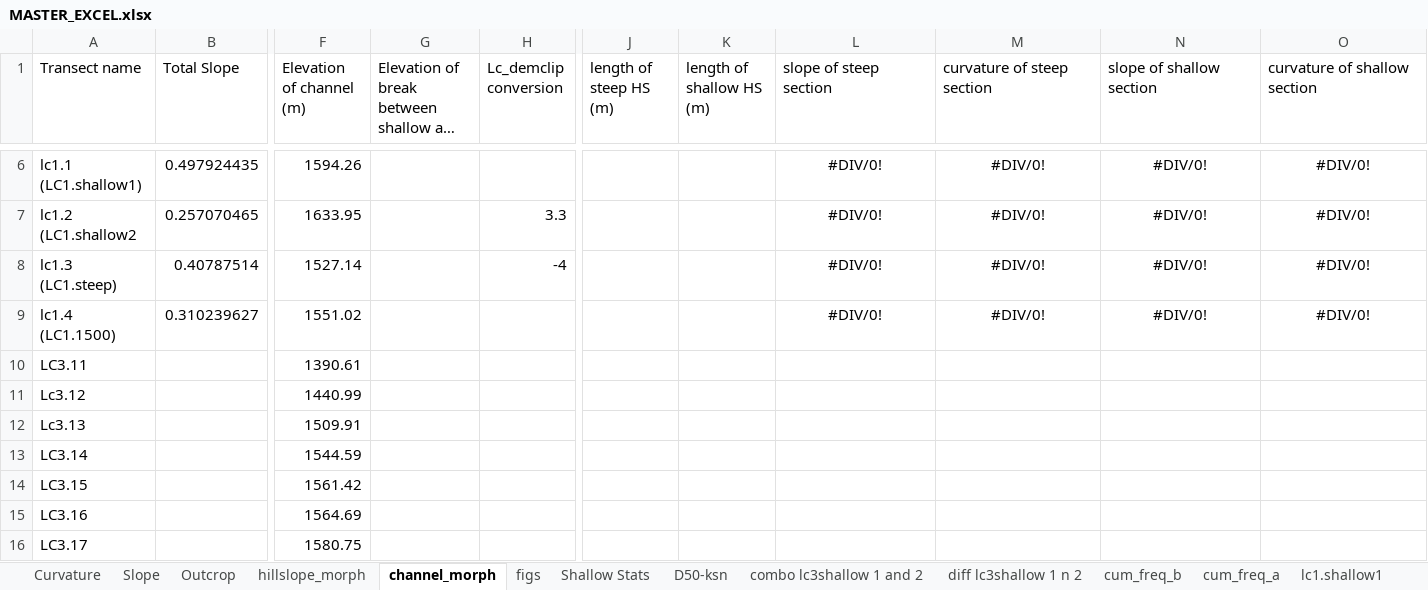
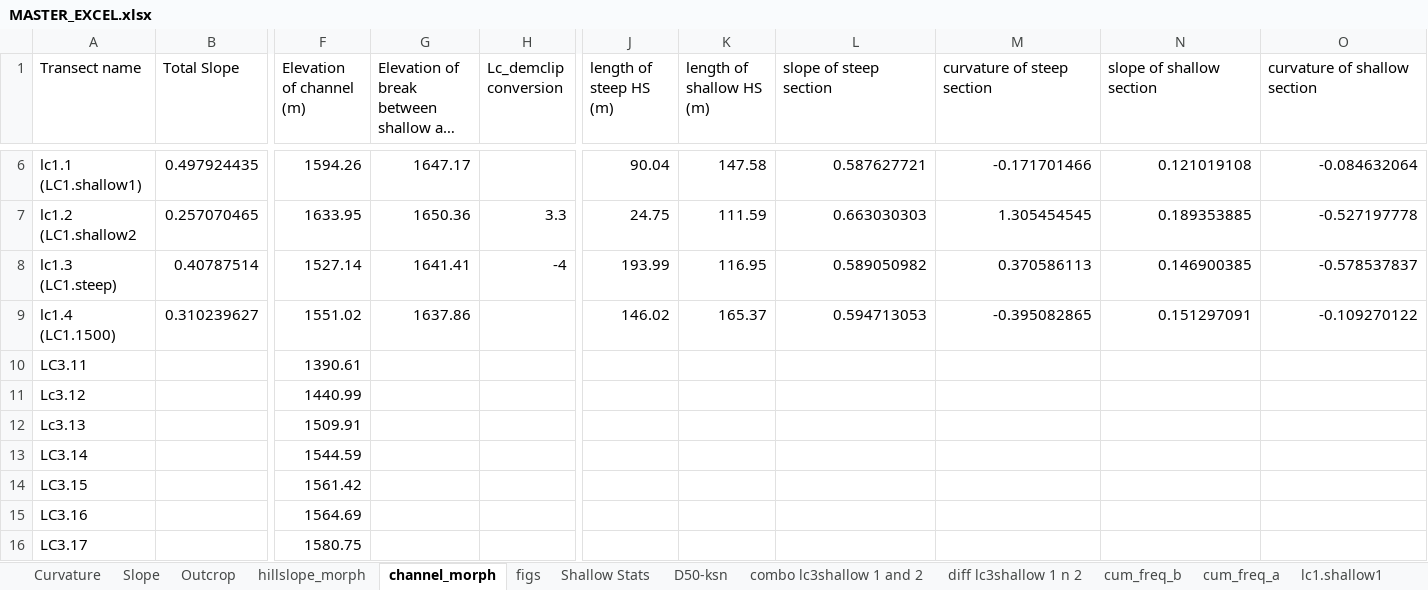
Before and after one commit to y05emite-sam/hillslope-project, an Excel workbook: data/MASTER_EXCEL.xlsx, sheet channel_morph, drawn as a sheet; only a part is shown, gaps mark what is left out; long unchanged cells end in …; values as stored, in another font and other column widths than the file's, no borders; the diff covers the shown part only; the diff names each change by its address in the sheet, - before the commit and + after, or states it on an @@ line.

```diff
--- a/data/MASTER_EXCEL.xlsx (sheet channel_morph)
+++ b/data/MASTER_EXCEL.xlsx (sheet channel_morph)
-G6: (empty)
+G6: 1647.17
-J6 (length of steep HS (m)): (empty)
+J6 (length of steep HS (m)): 90.04
-K6 (length of shallow HS (m)): (empty)
+K6 (length of shallow HS (m)): 147.58
-L6:O9 alignment: center
+L6:O9 alignment: right
-L6 (slope of steep section): #DIV/0!
+L6 (slope of steep section): 0.587627721
-M6 (curvature of steep section): #DIV/0!
+M6 (curvature of steep section): -0.171701466
-N6 (slope of shallow section): #DIV/0!
+N6 (slope of shallow section): 0.121019108
-O6 (curvature of shallow section): #DIV/0!
+O6 (curvature of shallow section): -0.084632064
-G7: (empty)
+G7: 1650.36
-J7 (length of steep HS (m)): (empty)
+J7 (length of steep HS (m)): 24.75
-K7 (length of shallow HS (m)): (empty)
+K7 (length of shallow HS (m)): 111.59
-L7 (slope of steep section): #DIV/0!
+L7 (slope of steep section): 0.663030303
-M7 (curvature of steep section): #DIV/0!
+M7 (curvature of steep section): 1.305454545
-N7 (slope of shallow section): #DIV/0!
+N7 (slope of shallow section): 0.189353885
-O7 (curvature of shallow section): #DIV/0!
+O7 (curvature of shallow section): -0.527197778
-G8: (empty)
+G8: 1641.41
-J8 (length of steep HS (m)): (empty)
+J8 (length of steep HS (m)): 193.99
-K8 (length of shallow HS (m)): (empty)
+K8 (length of shallow HS (m)): 116.95
-L8 (slope of steep section): #DIV/0!
+L8 (slope of steep section): 0.589050982
-M8 (curvature of steep section): #DIV/0!
+M8 (curvature of steep section): 0.370586113
-N8 (slope of shallow section): #DIV/0!
+N8 (slope of shallow section): 0.146900385
-O8 (curvature of shallow section): #DIV/0!
+O8 (curvature of shallow section): -0.578537837
-G9: (empty)
+G9: 1637.86
-J9 (length of steep HS (m)): (empty)
+J9 (length of steep HS (m)): 146.02
-K9 (length of shallow HS (m)): (empty)
+K9 (length of shallow HS (m)): 165.37
-L9 (slope of steep section): #DIV/0!
+L9 (slope of steep section): 0.594713053
-M9 (curvature of steep section): #DIV/0!
+M9 (curvature of steep section): -0.395082865
-N9 (slope of shallow section): #DIV/0!
+N9 (slope of shallow section): 0.151297091
-O9 (curvature of shallow section): #DIV/0!
+O9 (curvature of shallow section): -0.109270122
```
Also changed, not shown: 28 edited cells and cell formats elsewhere in this sheet, sheet Curvature, charts or pictures, 12 other files.
